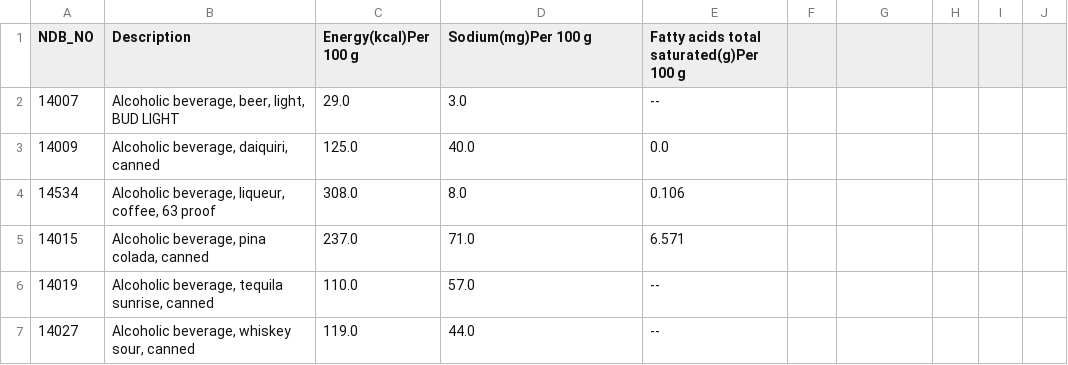
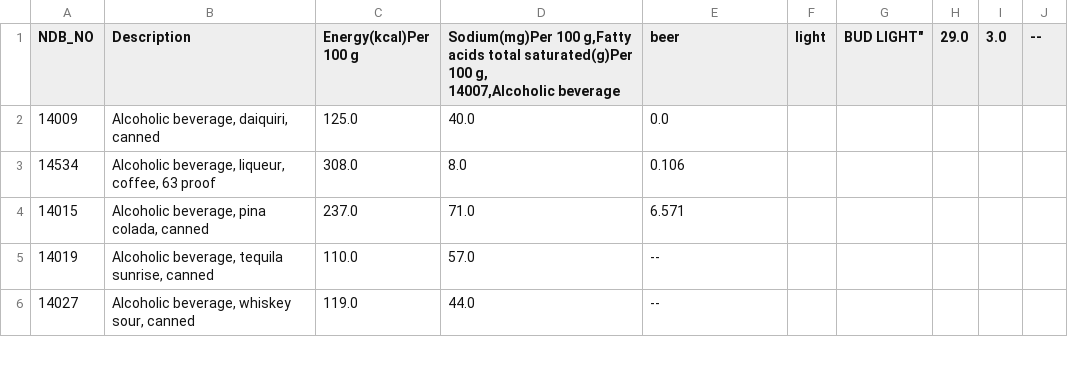
Before and after one commit to wywongbd/LINE-dieting-chatbot, a CSV file: nutrient_table.csv, drawn as a sheet; only a part is shown; ↵ is a line break in a cell; the diff names each change by its address in the sheet, - before the commit and + after, or states it on an @@ line.

Commit message:
Update nutrient_table.csv

```diff
--- a/nutrient_table.csv
+++ b/nutrient_table.csv
-D1: Sodium(mg)Per 100 g
+D1: Sodium(mg)Per 100 g,Fatty acids total saturated(g)Per 100 g, ↵ 14007,Alcoholic beverage
-E1: Fatty acids total saturated(g)Per 100 g
+E1: beer
-F1: (empty)
+F1: light
-G1: (empty)
+G1: BUD LIGHT"
-H1: (empty)
+H1: 29.0
-I1: (empty)
+I1: 3.0
-J1: (empty)
+J1: --
-row 2: 14007 | Alcoholic beverage, beer, light, BUD LIGHT | 29.0 | 3.0 | --
```
